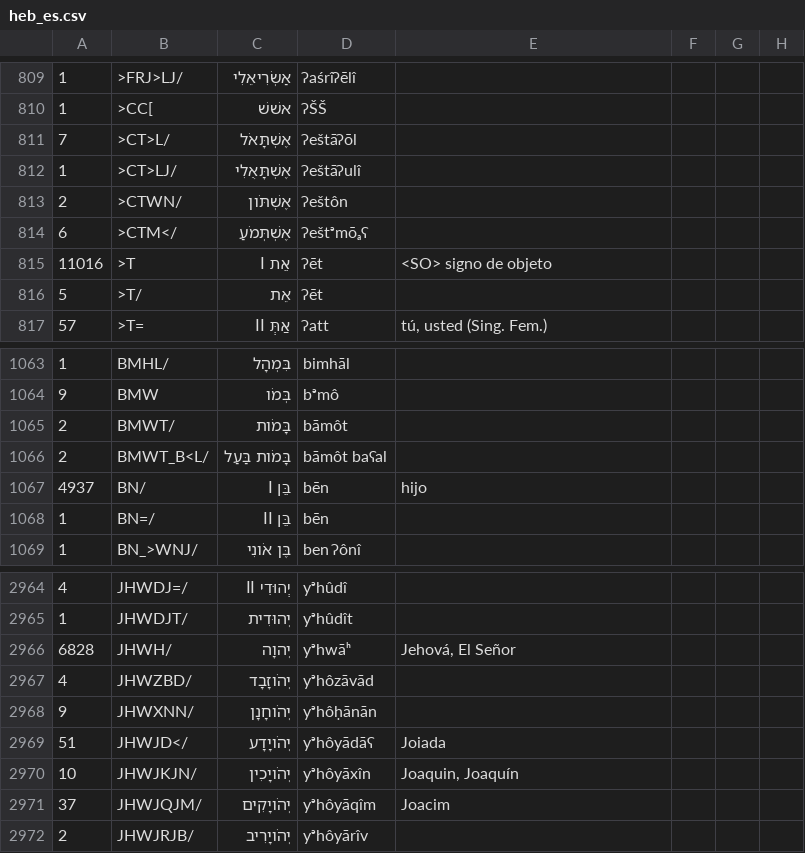
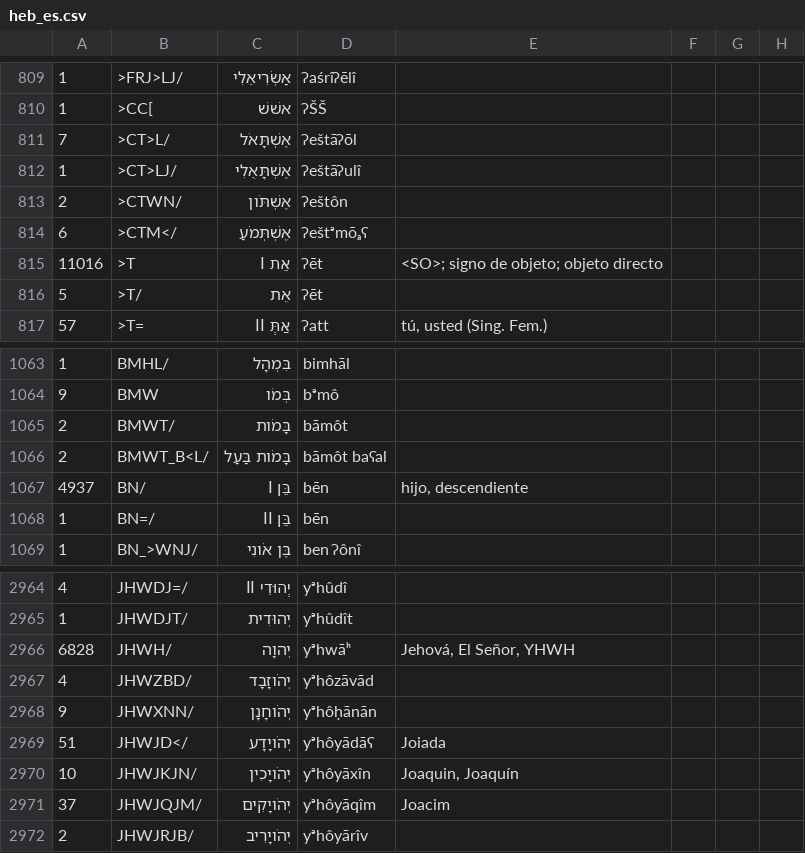
Before and after one commit to EzerIT/BibleOL, a CSV file: lexicons/heb_es.csv, drawn as a sheet; only a part is shown, gaps mark what is left out; the diff names each change by its address in the sheet, - before the commit and + after, or states it on an @@ line.

```diff
--- a/lexicons/heb_es.csv
+++ b/lexicons/heb_es.csv
-E815: <SO> signo de objeto
+E815: <SO>; signo de objeto; objeto directo
-E1067: hijo
+E1067: hijo, descendiente
-E2966: Jehová, El Señor
+E2966: Jehová, El Señor, YHWH
```
Also changed, not shown: lexicons/aram_nl.csv, lexicons/greek_en.csv, 2 other files.
